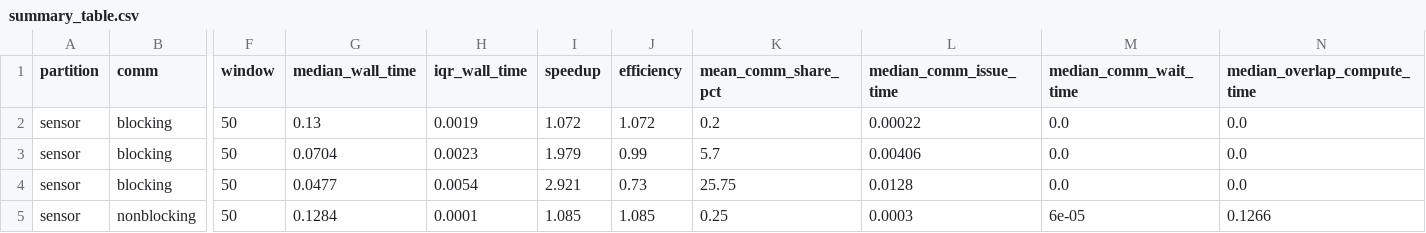
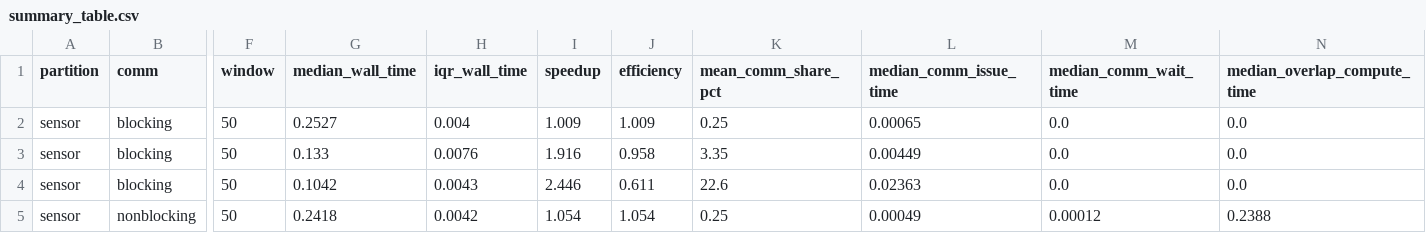
Before and after one commit to rofhiwasebeyi-ops/MPI_Based_Anomaly_Detection, a CSV file: results/quick/summary_table.csv, drawn as a sheet; only a part is shown, gaps mark what is left out; the diff covers the shown part only; the diff names each change by its address in the sheet, - before the commit and + after, or states it on an @@ line.

```diff
--- a/results/quick/summary_table.csv
+++ b/results/quick/summary_table.csv
-G2 (median_wall_time): 0.13
+G2 (median_wall_time): 0.2527
-H2 (iqr_wall_time): 0.0019
+H2 (iqr_wall_time): 0.004
-I2 (speedup): 1.072
+I2 (speedup): 1.009
-J2 (efficiency): 1.072
+J2 (efficiency): 1.009
-K2 (mean_comm_share_pct): 0.2
+K2 (mean_comm_share_pct): 0.25
-L2 (median_comm_issue_time): 0.00022
+L2 (median_comm_issue_time): 0.00065
-G3 (median_wall_time): 0.0704
+G3 (median_wall_time): 0.133
-H3 (iqr_wall_time): 0.0023
+H3 (iqr_wall_time): 0.0076
-I3 (speedup): 1.979
+I3 (speedup): 1.916
-J3 (efficiency): 0.99
+J3 (efficiency): 0.958
-K3 (mean_comm_share_pct): 5.7
+K3 (mean_comm_share_pct): 3.35
-L3 (median_comm_issue_time): 0.00406
+L3 (median_comm_issue_time): 0.00449
-G4 (median_wall_time): 0.0477
+G4 (median_wall_time): 0.1042
-H4 (iqr_wall_time): 0.0054
+H4 (iqr_wall_time): 0.0043
-I4 (speedup): 2.921
+I4 (speedup): 2.446
-J4 (efficiency): 0.73
+J4 (efficiency): 0.611
-K4 (mean_comm_share_pct): 25.75
+K4 (mean_comm_share_pct): 22.6
-L4 (median_comm_issue_time): 0.0128
+L4 (median_comm_issue_time): 0.02363
-G5 (median_wall_time): 0.1284
+G5 (median_wall_time): 0.2418
-H5 (iqr_wall_time): 0.0001
+H5 (iqr_wall_time): 0.0042
-I5 (speedup): 1.085
+I5 (speedup): 1.054
-J5 (efficiency): 1.085
+J5 (efficiency): 1.054
-L5 (median_comm_issue_time): 0.0003
+L5 (median_comm_issue_time): 0.00049
-M5 (median_comm_wait_time): 6e-05
+M5 (median_comm_wait_time): 0.00012
-N5 (median_overlap_compute_time): 0.1266
+N5 (median_overlap_compute_time): 0.2388
```
Also changed, not shown: 58 edited cells elsewhere in this file, results/full/overlap_table.csv, results/full/raw_baseline.csv, 16 other files.
